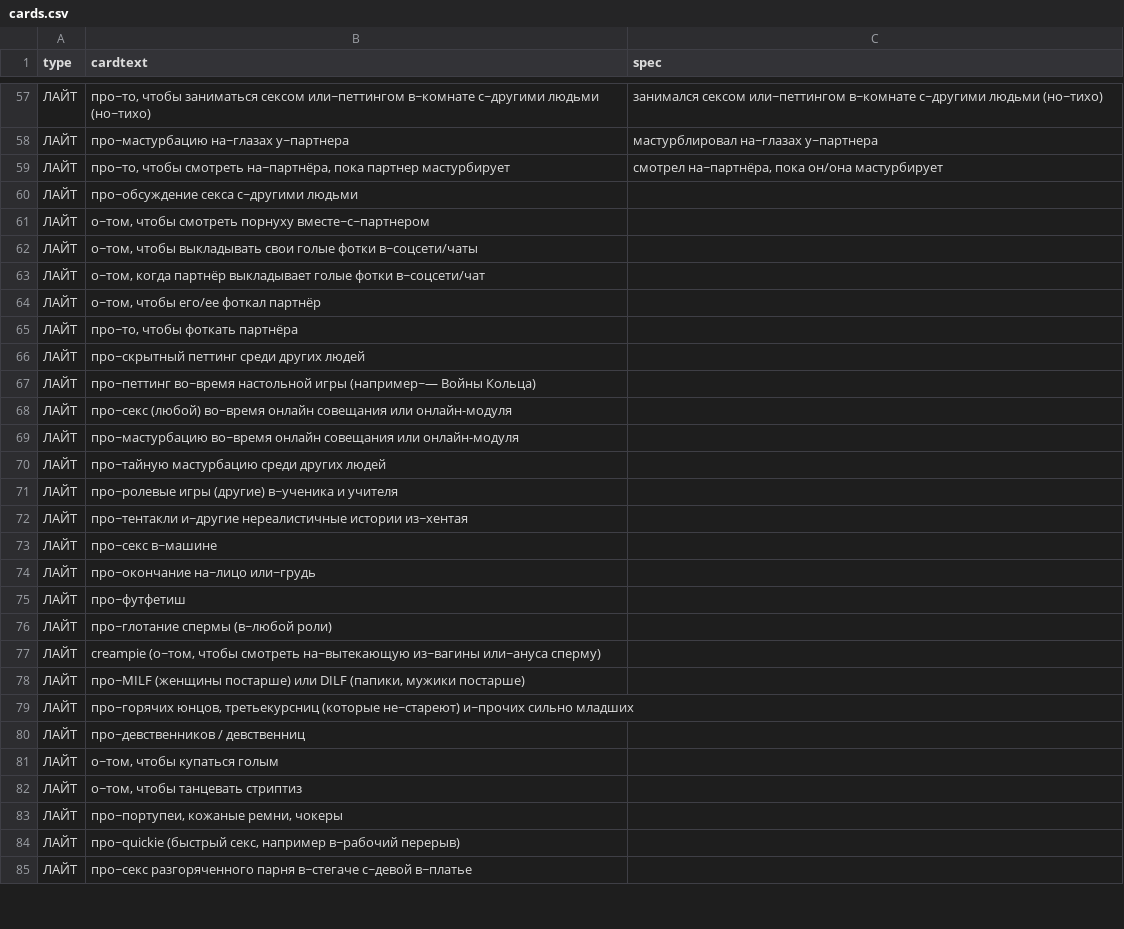
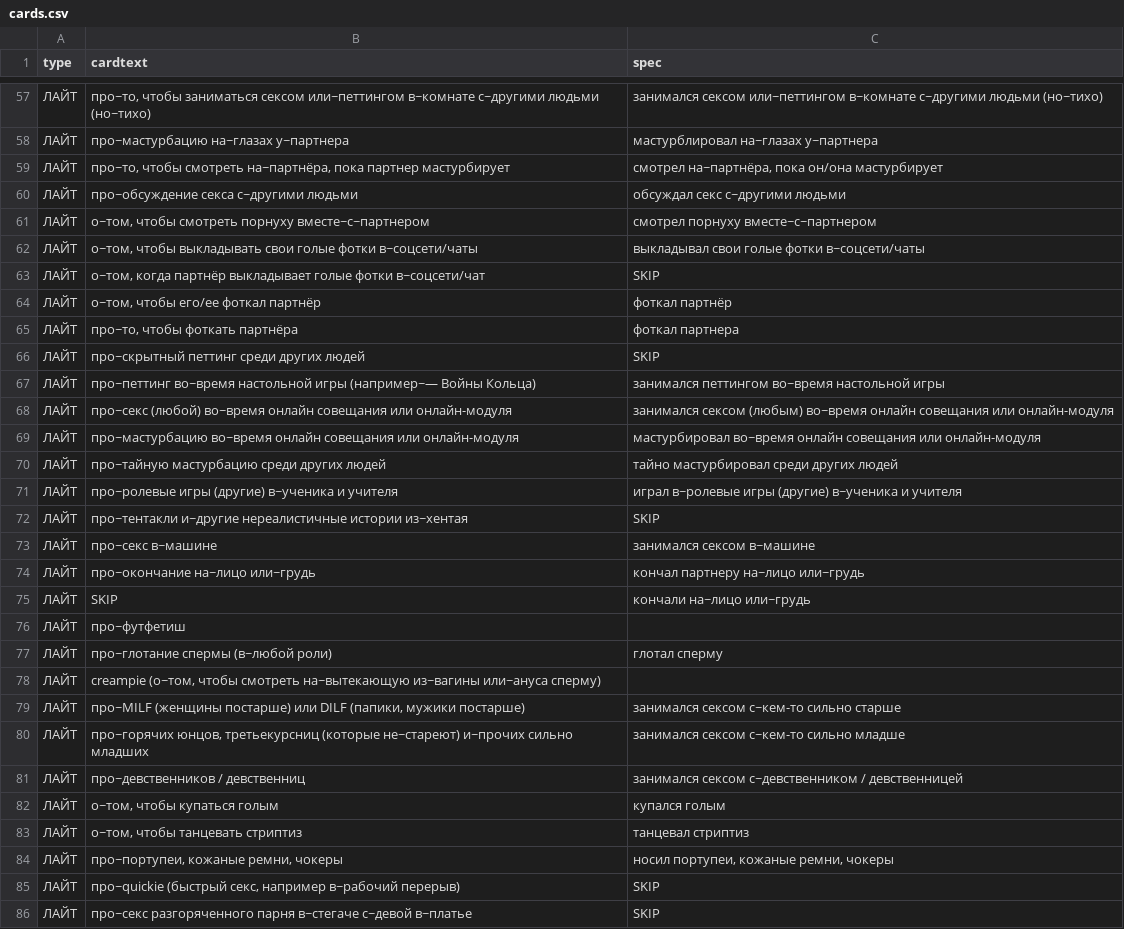
Before and after one commit to leotsarev/fevronia.leotsarev.ru, a CSV file: cards.csv, drawn as a sheet; only a part is shown, gaps mark what is left out; the diff covers the shown part only.

Commit message:
еще карточки

```diff
--- a/cards.csv
+++ b/cards.csv
@@ -59,27 +59,28 @@ type,cardtext,spec
 ЛАЙТ,"про~то, чтобы смотреть на~партнёра, пока партнер мастурбирует","смотрел на~партнёра, пока он/она мастурбирует"
-ЛАЙТ,про~обсуждение секса с~другими людьми,
-ЛАЙТ,"о~том, чтобы смотреть порнуху вместе~с~партнером",
-ЛАЙТ,"о~том, чтобы выкладывать свои голые фотки в~соцсети/чаты",
-ЛАЙТ,"о~том, когда партнёр выкладывает голые фотки в~соцсети/чат",
-ЛАЙТ,"о~том, чтобы его/ее фоткал партнёр",
-ЛАЙТ,"про~то, чтобы фоткать партнёра",
-ЛАЙТ,про~скрытный петтинг среди других людей,
-ЛАЙТ,про~петтинг во~время настольной игры (например~— Войны Кольца),
-ЛАЙТ,про~секс (любой) во~время онлайн совещания или онлайн-модуля,
-ЛАЙТ,про~мастурбацию во~время онлайн совещания или онлайн-модуля,
-ЛАЙТ,про~тайную мастурбацию среди других людей,
-ЛАЙТ,про~ролевые игры (другие) в~ученика и учителя,
-ЛАЙТ,про~тентакли и~другие нереалистичные истории из~хентая,
-ЛАЙТ,про~секс в~машине,
-ЛАЙТ,про~окончание на~лицо или~грудь,
+ЛАЙТ,про~обсуждение секса с~другими людьми,обсуждал секс с~другими людьми
+ЛАЙТ,"о~том, чтобы смотреть порнуху вместе~с~партнером",смотрел порнуху вместе~с~партнером
+ЛАЙТ,"о~том, чтобы выкладывать свои голые фотки в~соцсети/чаты",выкладывал свои голые фотки в~соцсети/чаты
+ЛАЙТ,"о~том, когда партнёр выкладывает голые фотки в~соцсети/чат",SKIP
+ЛАЙТ,"о~том, чтобы его/ее фоткал партнёр",фоткал партнёр
+ЛАЙТ,"про~то, чтобы фоткать партнёра",фоткал партнера
+ЛАЙТ,про~скрытный петтинг среди других людей,SKIP
+ЛАЙТ,про~петтинг во~время настольной игры (например~— Войны Кольца),занимался петтингом во~время настольной игры
+ЛАЙТ,про~секс (любой) во~время онлайн совещания или онлайн-модуля,занимался сексом (любым) во~время онлайн совещания или онлайн-модуля
+ЛАЙТ,про~мастурбацию во~время онлайн совещания или онлайн-модуля,мастурбировал во~время онлайн совещания или онлайн-модуля
+ЛАЙТ,про~тайную мастурбацию среди других людей,тайно мастурбировал среди других людей
+ЛАЙТ,про~ролевые игры (другие) в~ученика и учителя,играл в~ролевые игры (другие) в~ученика и учителя
+ЛАЙТ,про~тентакли и~другие нереалистичные истории из~хентая,SKIP
+ЛАЙТ,про~секс в~машине,занимался сексом в~машине
+ЛАЙТ,про~окончание на~лицо или~грудь,кончал партнеру на~лицо или~грудь
+ЛАЙТ,SKIP,кончали на~лицо или~грудь
 ЛАЙТ,про~футфетиш,
-ЛАЙТ,про~глотание спермы (в~любой роли),
+ЛАЙТ,про~глотание спермы (в~любой роли), глотал сперму
 ЛАЙТ,"creampie (о~том, чтобы смотреть на~вытекающую из~вагины или~ануса сперму)",
-ЛАЙТ,"про~MILF (женщины постарше) или DILF (папики, мужики постарше)",
-ЛАЙТ,"про~горячих юнцов, третьекурсниц (которые не~стареют) и~прочих сильно младших",
-ЛАЙТ,про~девственников / девственниц,
-ЛАЙТ,"о~том, чтобы купаться голым",
-ЛАЙТ,"о~том, чтобы танцевать стриптиз",
-ЛАЙТ,"про~портупеи, кожаные ремни, чокеры",
-ЛАЙТ,"про~quickie (быстрый секс, например в~рабочий перерыв)",
-ЛАЙТ,про~секс разгоряченного парня в~стегаче с~девой в~платье,
+ЛАЙТ,"про~MILF (женщины постарше) или DILF (папики, мужики постарше)",занимался сексом с~кем-то сильно старше
+ЛАЙТ,"про~горячих юнцов, третьекурсниц (которые не~стареют) и~прочих сильно младших",занимался сексом с~кем-то сильно младше
+ЛАЙТ,про~девственников / девственниц,занимался сексом с~девственником / девственницей
+ЛАЙТ,"о~том, чтобы купаться голым",купался голым
+ЛАЙТ,"о~том, чтобы танцевать стриптиз",танцевал стриптиз
+ЛАЙТ,"про~портупеи, кожаные ремни, чокеры","носил портупеи, кожаные ремни, чокеры"
+ЛАЙТ,"про~quickie (быстрый секс, например в~рабочий перерыв)",SKIP
+ЛАЙТ,про~секс разгоряченного парня в~стегаче с~девой в~платье,SKIP
```
Also changed, not shown: 1 added row, 1 removed row and 11 edited cells elsewhere in this file.
